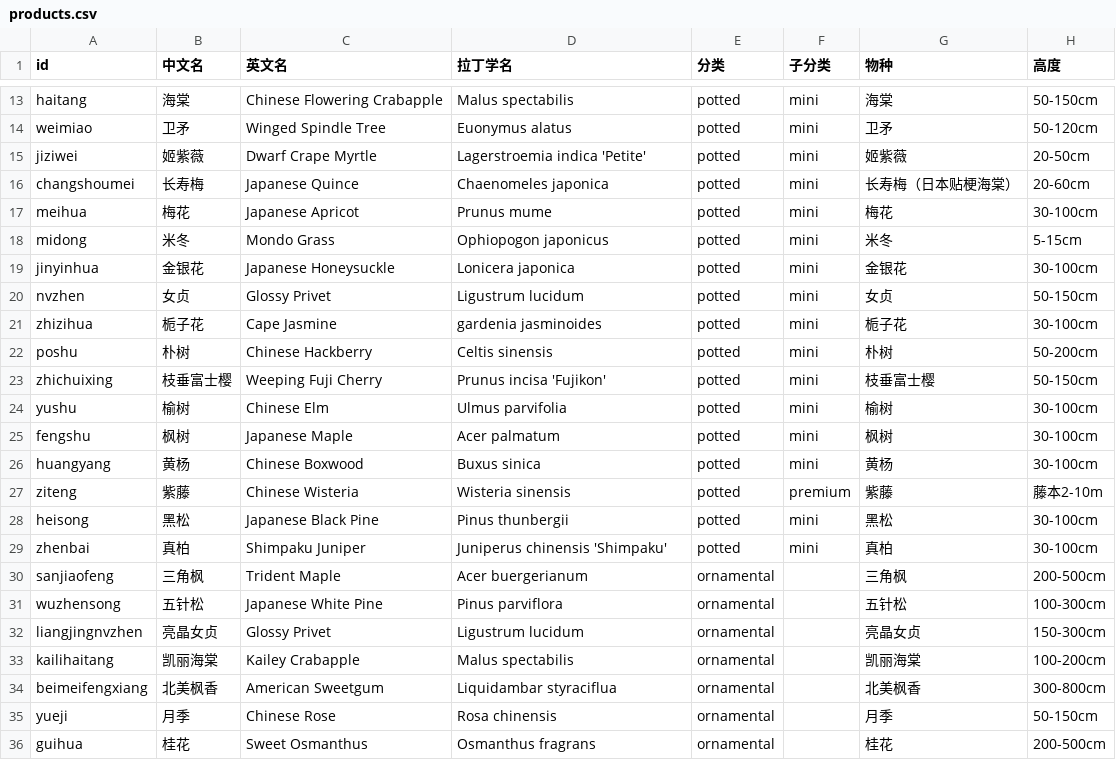
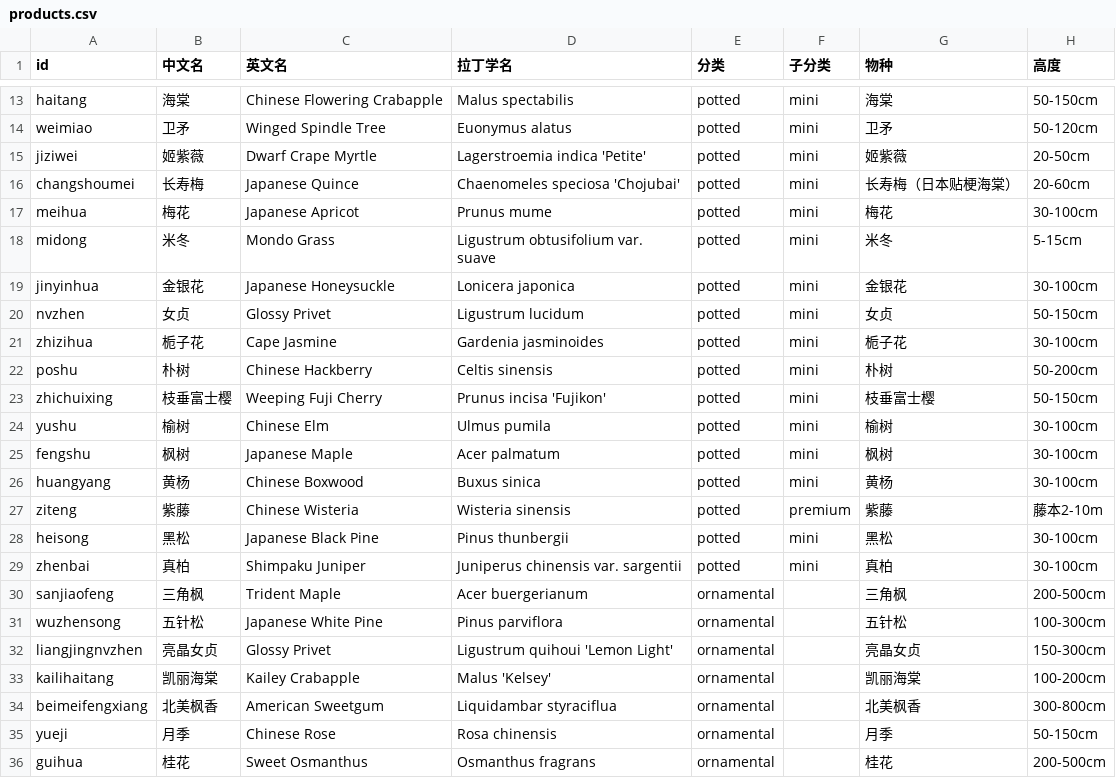
Before and after one commit to Wanlii/huinong-website, a CSV file: src/data/products.csv, drawn as a sheet; only a part is shown, gaps mark what is left out; the diff covers the shown part only; the diff names each change by its address in the sheet, - before the commit and + after, or states it on an @@ line.

Commit message:
fix: 统一 18 个产品的拉丁学名为外贸通用版式
按用户提供 docx（品种外贸通用拉丁学名）：
- 18 个产品更新到标准拉丁名（栽培品种加单引号、属种小写、var. 小写、清理命名人）
- 8 个未匹配（合并产品 jingpinpenjing、docx 范围外的产品：姬紫薇/女贞/玉兰/樱花/美人梅/美国红枫/枝垂富士樱）

更新明细（节选）：
  tianerong 天鹅绒紫薇 → Lagerstroemia indica 'Pink Velour'
  chuanhong 川红紫薇 → Lagerstroemia indica 'Chuan Hong'
  ziye 紫叶紫薇 → Lagerstroemia indica 'Ebony Embers'
  beimeihaitang 北美海棠 → Malus 'American'
  kailihaitang 凯丽海棠 → Malus 'Kelsey'
  longbai 龙柏 → Juniperus chinensis 'Kaizuka'
  wuciqugu 无刺枸骨 → Ilex cornuta 'Burfordii'
  duijiebai 对接白蜡 → Fraxinus hubeiensis
  qiuzibailao 秋紫白蜡 → Fraxinus americana 'Autumn Purple'
  simianmu 丝棉木 → Euonymus maackii
  duanshu 椴树 → Tilia tuan
  luanshu 栾树 → Koelreuteria bipinnata
  zhenbai 真柏 → Juniperus chinensis var. sargentii
  liangjingnvzhen 亮晶女贞 → Ligustrum quihoui 'Lemon Light'
  changshoumei 长寿梅 → Chaenomeles speciosa 'Chojubai'
  midong 米冬 → Ligustrum obtusifolium var. suave
  yushu 榆树 → Ulmus pumila
  zhizihua 栀子花 → Gardenia jasminoides

```diff
--- a/src/data/products.csv
+++ b/src/data/products.csv
-D16 (拉丁学名): Chaenomeles japonica
+D16 (拉丁学名): Chaenomeles speciosa 'Chojubai'
-D18 (拉丁学名): Ophiopogon japonicus
+D18 (拉丁学名): Ligustrum obtusifolium var. suave
-D21 (拉丁学名): gardenia jasminoides
+D21 (拉丁学名): Gardenia jasminoides
-D24 (拉丁学名): Ulmus parvifolia
+D24 (拉丁学名): Ulmus pumila
-D29 (拉丁学名): Juniperus chinensis 'Shimpaku'
+D29 (拉丁学名): Juniperus chinensis var. sargentii
-D32 (拉丁学名): Ligustrum lucidum
+D32 (拉丁学名): Ligustrum quihoui 'Lemon Light'
-D33 (拉丁学名): Malus spectabilis
+D33 (拉丁学名): Malus 'Kelsey'
```
Also changed, not shown: 11 edited cells elsewhere in this file.
